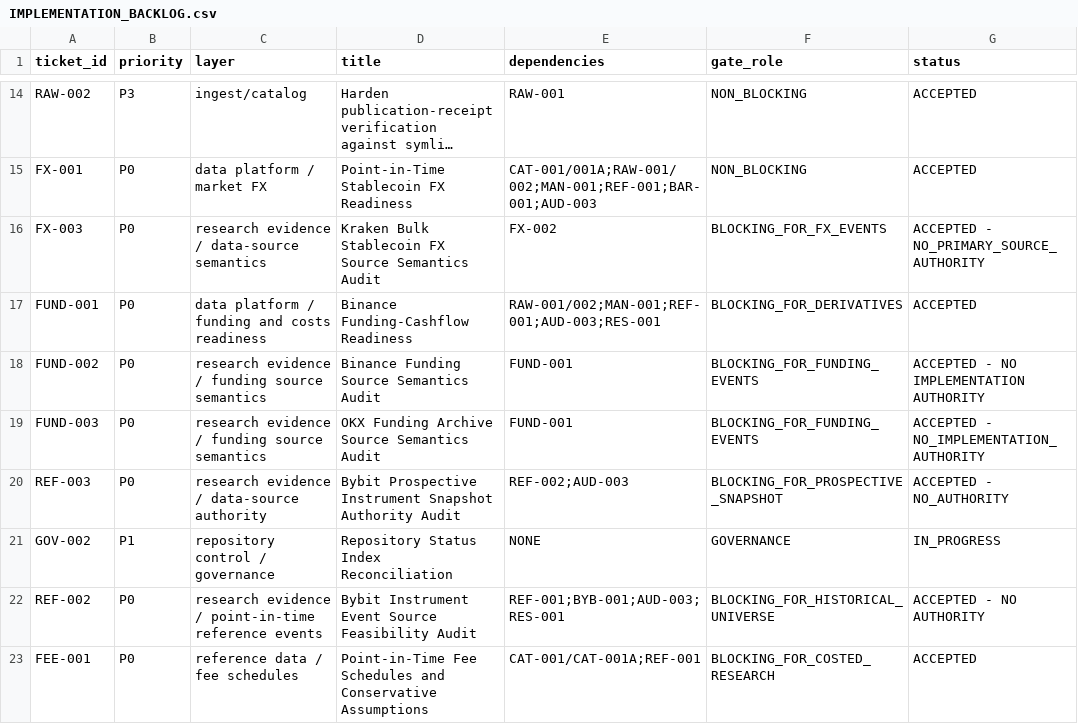
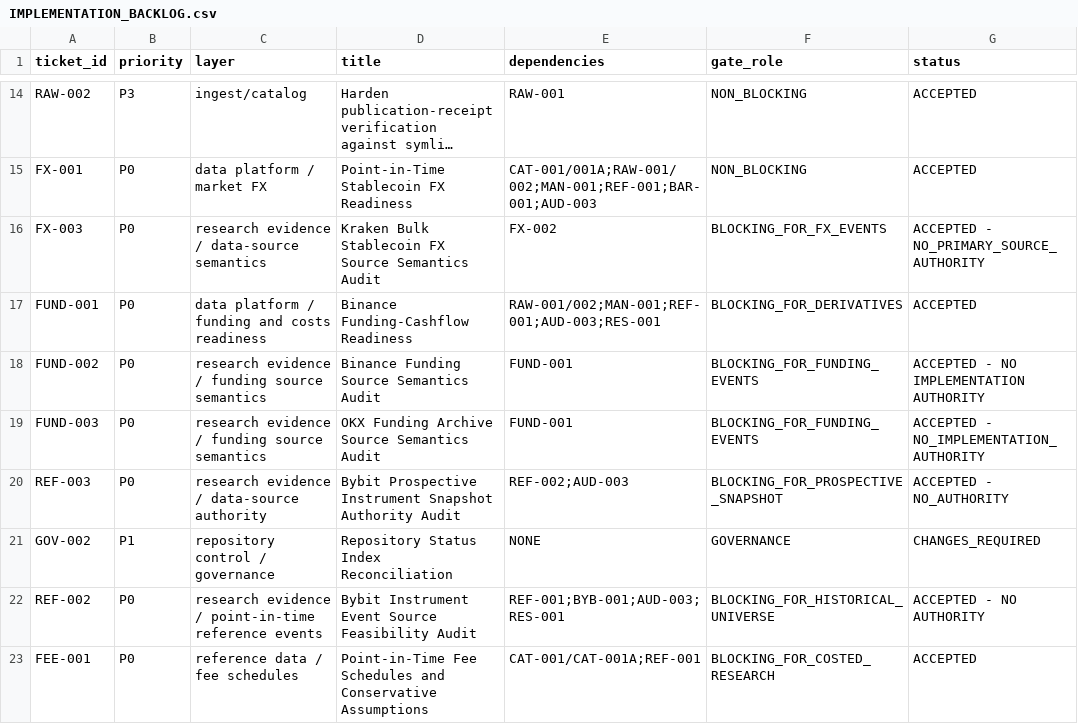
Before and after one commit to larslarsen/Crypto-Multifactor-Bot, a CSV file: docs/engineering/IMPLEMENTATION_BACKLOG.csv, drawn as a sheet; only a part is shown, gaps mark what is left out; long unchanged cells end in ….

Commit message:
GOV-002: COMMIT 1 REVIEW-0120 governance - CHANGES_REQUIRED state

```diff
--- a/docs/engineering/IMPLEMENTATION_BACKLOG.csv
+++ b/docs/engineering/IMPLEMENTATION_BACKLOG.csv
@@ -20,3 +20,3 @@ FUND-003,P0,research evidence / funding source semantics,OKX Funding Archive Sou
 REF-003,P0,research evidence / data-source authority,Bybit Prospective Instrument Snapshot Authority Audit,REF-002;AUD-003,BLOCKING_FOR_PROSPECTIVE_SNAPSHOT,ACCEPTED - NO_AUTHORITY
-GOV-002,P1,repository control / governance,Repository Status Index Reconciliation,NONE,GOVERNANCE,IN_PROGRESS
+GOV-002,P1,repository control / governance,Repository Status Index Reconciliation,NONE,GOVERNANCE,CHANGES_REQUIRED
 REF-002,P0,research evidence / point-in-time reference events,Bybit Instrument Event Source Feasibility Audit,REF-001;BYB-001;AUD-003;RES-001,BLOCKING_FOR_HISTORICAL_UNIVERSE,ACCEPTED - NO AUTHORITY
```
Also changed, not shown: 4 other files.
